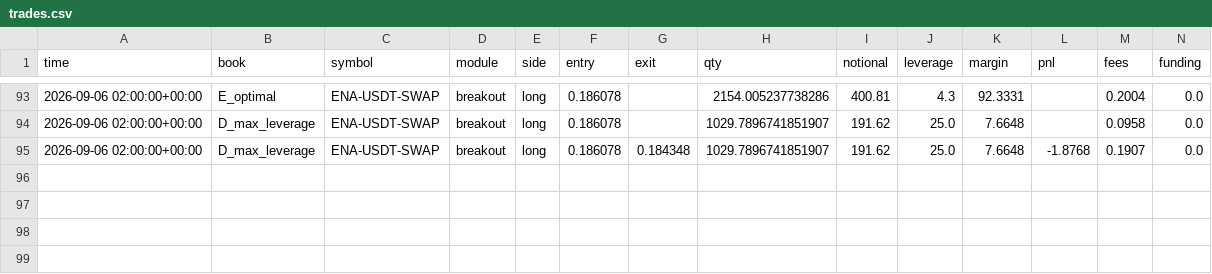
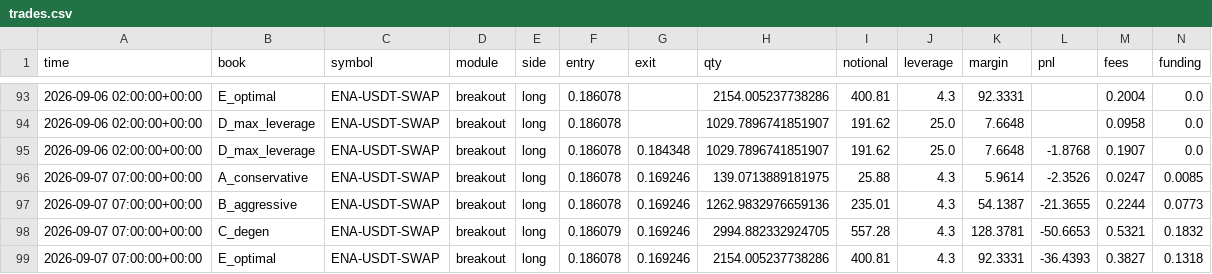
Before and after one commit to JosiahAshton/crypto-bot, a CSV file: state/trades.csv, drawn as a sheet; only a part is shown, gaps mark what is left out; rows hold the shown columns only; the diff names each change by its address in the sheet, - before the commit and + after, or states it on an @@ line.

```diff
--- a/state/trades.csv
+++ b/state/trades.csv
+row 96: 2026-09-07 07:00:00+00:00 | A_conservative | ENA-USDT-SWAP | breakout | long | 0.186078 | 0.169246 | 139.0713889181975 | 25.88 | 4.3 | 5.9614 | -2.3526 | 0.0247 | 0.0085
+row 97: 2026-09-07 07:00:00+00:00 | B_aggressive | ENA-USDT-SWAP | breakout | long | 0.186078 | 0.169246 | 1262.9832976659136 | 235.01 | 4.3 | 54.1387 | -21.3655 | 0.2244 | 0.0773
+row 98: 2026-09-07 07:00:00+00:00 | C_degen | ENA-USDT-SWAP | breakout | long | 0.186079 | 0.169246 | 2994.882332924705 | 557.28 | 4.3 | 128.3781 | -50.6653 | 0.5321 | 0.1832
+row 99: 2026-09-07 07:00:00+00:00 | E_optimal | ENA-USDT-SWAP | breakout | long | 0.186078 | 0.169246 | 2154.005237738286 | 400.81 | 4.3 | 92.3331 | -36.4393 | 0.3827 | 0.1318
```
Also changed, not shown: state/equity.csv, 3 other files.
